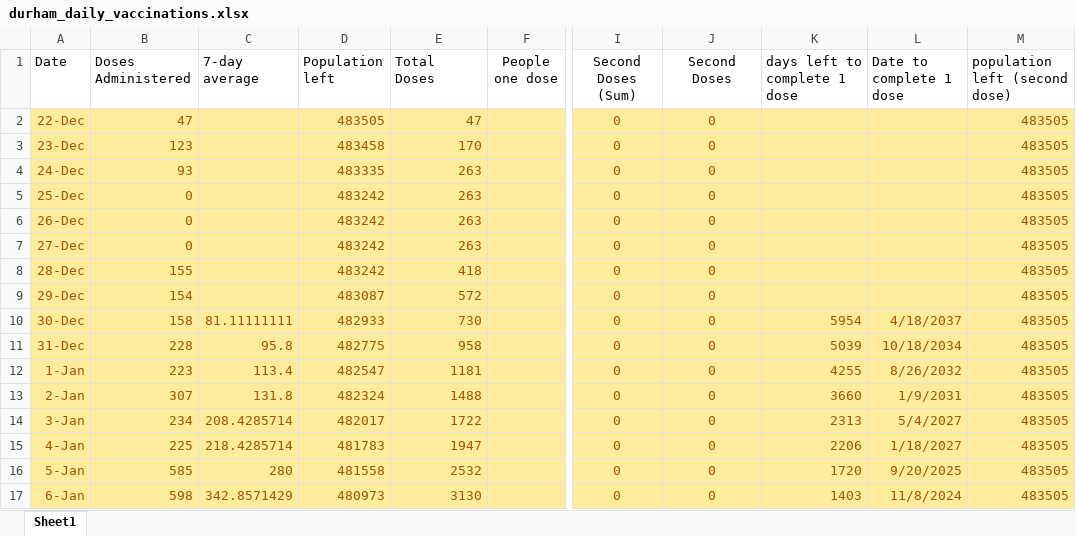
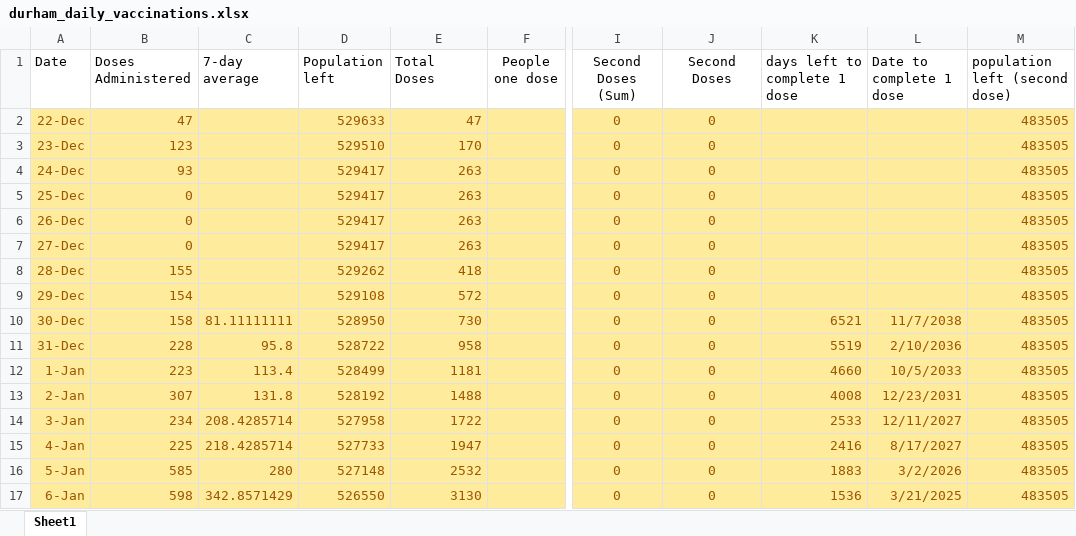
Before and after one commit to NoahCornish/durhamregionCOVID-19, an Excel workbook: durham_daily_vaccinations.xlsx, sheet Sheet1, drawn as a sheet; only a part is shown, gaps mark what is left out; values as stored, in another font and other column widths than the file's, no borders; the diff covers the shown part only; the diff names each change by its address in the sheet, - before the commit and + after, or states it on an @@ line.

```diff
--- a/durham_daily_vaccinations.xlsx (sheet Sheet1)
+++ b/durham_daily_vaccinations.xlsx (sheet Sheet1)
-D2 (Population left): 483505
+D2 (Population left): 529633
-D3 (Population left): 483458
+D3 (Population left): 529510
-D4 (Population left): 483335
+D4 (Population left): 529417
-D5:D7 (Population left): 483242
+D5:D7 (Population left): 529417
-D8 (Population left): 483242
+D8 (Population left): 529262
-D9 (Population left): 483087
+D9 (Population left): 529108
-D10 (Population left): 482933
+D10 (Population left): 528950
-K10 (days left to complete 1 dose): 5954
+K10 (days left to complete 1 dose): 6521
-L10 (Date to complete 1 dose): 4/18/2037
+L10 (Date to complete 1 dose): 11/7/2038
-D11 (Population left): 482775
+D11 (Population left): 528722
-K11 (days left to complete 1 dose): 5039
+K11 (days left to complete 1 dose): 5519
-L11 (Date to complete 1 dose): 10/18/2034
+L11 (Date to complete 1 dose): 2/10/2036
-D12 (Population left): 482547
+D12 (Population left): 528499
-K12 (days left to complete 1 dose): 4255
+K12 (days left to complete 1 dose): 4660
-L12 (Date to complete 1 dose): 8/26/2032
+L12 (Date to complete 1 dose): 10/5/2033
-D13 (Population left): 482324
+D13 (Population left): 528192
-K13 (days left to complete 1 dose): 3660
+K13 (days left to complete 1 dose): 4008
-L13 (Date to complete 1 dose): 1/9/2031
+L13 (Date to complete 1 dose): 12/23/2031
-D14 (Population left): 482017
+D14 (Population left): 527958
-K14 (days left to complete 1 dose): 2313
+K14 (days left to complete 1 dose): 2533
-L14 (Date to complete 1 dose): 5/4/2027
+L14 (Date to complete 1 dose): 12/11/2027
-D15 (Population left): 481783
+D15 (Population left): 527733
-K15 (days left to complete 1 dose): 2206
+K15 (days left to complete 1 dose): 2416
-L15 (Date to complete 1 dose): 1/18/2027
+L15 (Date to complete 1 dose): 8/17/2027
-D16 (Population left): 481558
+D16 (Population left): 527148
-K16 (days left to complete 1 dose): 1720
+K16 (days left to complete 1 dose): 1883
-L16 (Date to complete 1 dose): 9/20/2025
+L16 (Date to complete 1 dose): 3/2/2026
-D17 (Population left): 480973
+D17 (Population left): 526550
-K17 (days left to complete 1 dose): 1403
+K17 (days left to complete 1 dose): 1536
-L17 (Date to complete 1 dose): 11/8/2024
+L17 (Date to complete 1 dose): 3/21/2025
```
Also changed, not shown: 2 added rows, 342 edited cells and cell formats elsewhere in this sheet, durham_daily_cases.xlsx, 1 other file.
